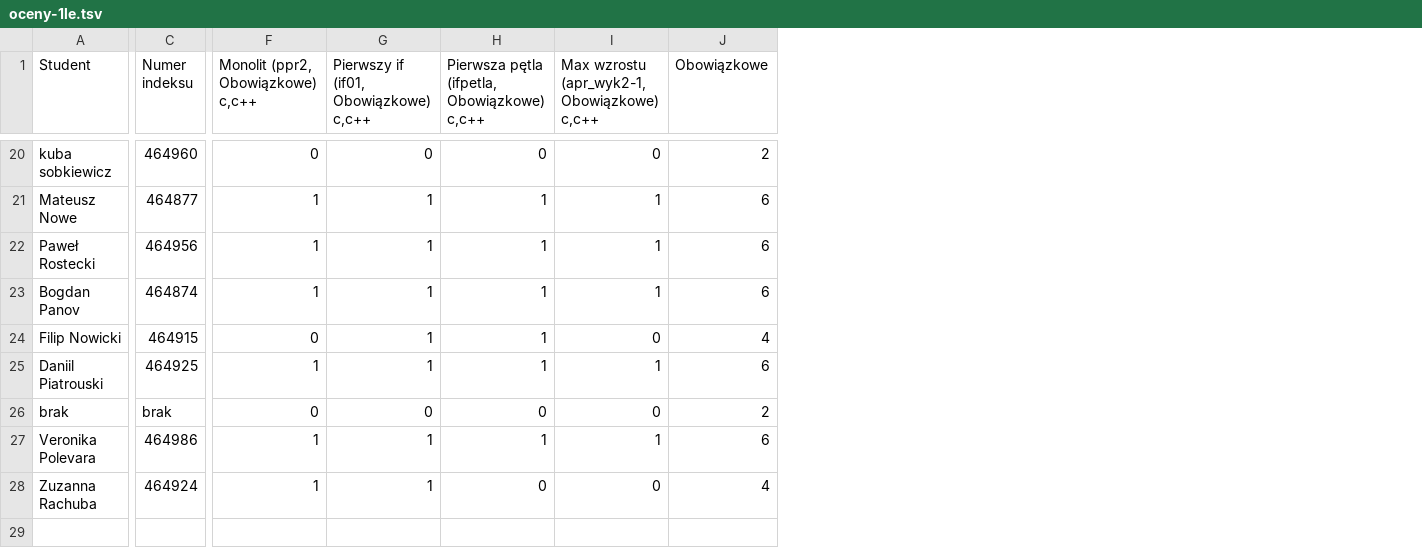
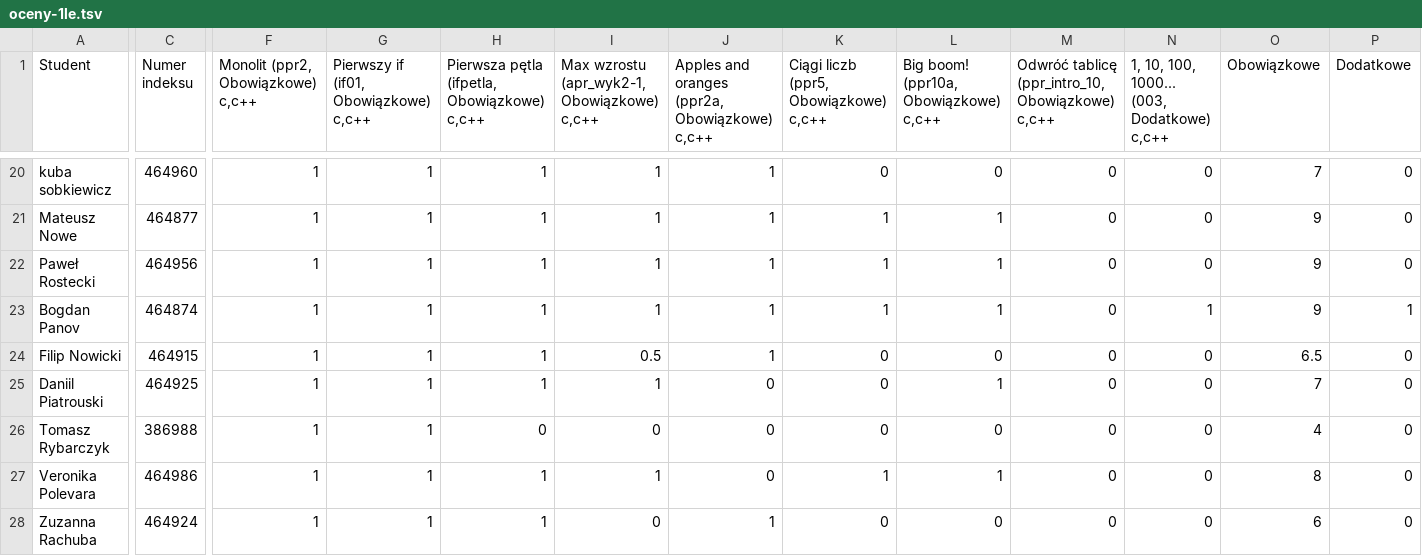
Before and after one commit to siulkilulki/academic-kickstart, a TSV file: content/teaching/ppr/files/oceny-1le.tsv, drawn as a sheet; only a part is shown, gaps mark what is left out; addresses are those after the commit; the diff covers the shown part only; the diff names each change by its address in the sheet, - before the commit and + after, or states it on an @@ line.

```diff
--- a/content/teaching/ppr/files/oceny-1le.tsv
+++ b/content/teaching/ppr/files/oceny-1le.tsv
+column J, row 1: Apples and oranges (ppr2a, Obowiązkowe) c,c++; rows 20-28: 1 | 1 | 1 | 1 | 1 | 0 | 0 | 0 | 1
+column K, row 1: Ciągi liczb (ppr5, Obowiązkowe) c,c++; rows 20-28: 0 | 1 | 1 | 1 | 0 | 0 | 0 | 1 | 0
+column L, row 1: Big boom! (ppr10a, Obowiązkowe) c,c++; rows 20-28: 0 | 1 | 1 | 1 | 0 | 1 | 0 | 1 | 0
+column M, row 1: Odwróć tablicę (ppr_intro_10, Obowiązkowe) c,c++; rows 20-28: all 0
+column N, row 1: 1, 10, 100, 1000... (003, Dodatkowe) c,c++; rows 20-28: 0 | 0 | 0 | 1 | 0 | 0 | 0 | 0 | 0
+column P (Dodatkowe), rows 20-28: 0 | 0 | 0 | 1 | 0 | 0 | 0 | 0 | 0
-F20: 0
+F20: 1
-G20: 0
+G20: 1
-H20: 0
+H20: 1
-I20: 0
+I20: 1
-O20 (Obowiązkowe): 2
+O20 (Obowiązkowe): 7
-O21:O23 (Obowiązkowe): 6
+O21:O23 (Obowiązkowe): 9
-F24: 0
+F24: 1
-I24: 0
+I24: 0.5
-O24 (Obowiązkowe): 4
+O24 (Obowiązkowe): 6.5
-O25 (Obowiązkowe): 6
+O25 (Obowiązkowe): 7
-A26 (Student): brak
+A26 (Student): Tomasz Rybarczyk
-C26 (Numer indeksu): brak
+C26 (Numer indeksu): 386988
-F26: 0
+F26: 1
-G26: 0
+G26: 1
-O26 (Obowiązkowe): 2
+O26 (Obowiązkowe): 4
-O27 (Obowiązkowe): 6
+O27 (Obowiązkowe): 8
-H28: 0
+H28: 1
-O28 (Obowiązkowe): 4
+O28 (Obowiązkowe): 6
```
Also changed, not shown: 31 edited cells elsewhere in this file, content/teaching/ppr/files/oceny-1la.tsv, 2 other files.
